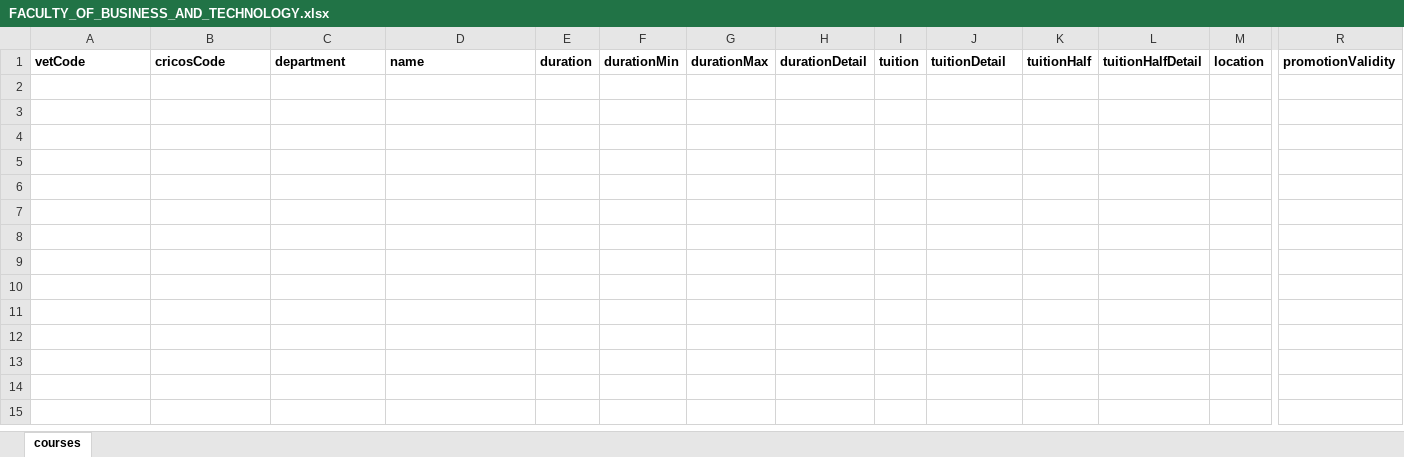
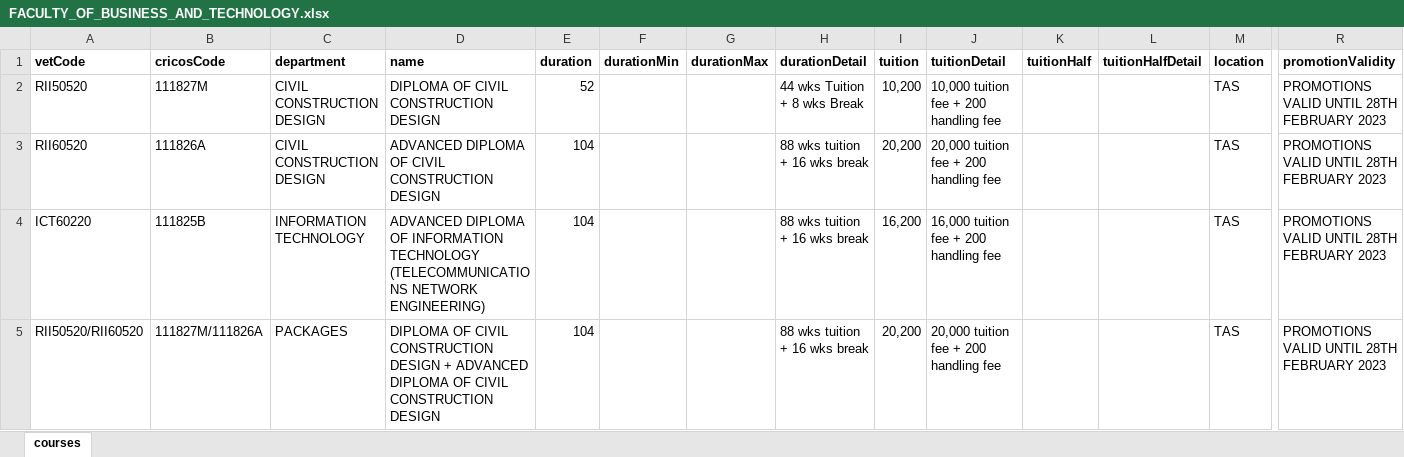
Before and after one commit to Viskee-Consultancy/Viskee-Consultancy-Configuration, an Excel workbook: courses/excel/offshore/region-1/avta/promotions/FACULTY_OF_BUSINESS_AND_TECHNOLOGY.xlsx, sheet courses, drawn as a sheet; only a part is shown, gaps mark what is left out; values as stored, in another font and other column widths than the file's, no borders; rows hold the shown columns only; ↵ is a line break in a cell; the diff names each change by its address in the sheet, - before the commit and + after, or states it on an @@ line.

```diff
--- a/courses/excel/offshore/region-1/avta/promotions/FACULTY_OF_BUSINESS_AND_TECHNOLOGY.xlsx (sheet courses)
+++ b/courses/excel/offshore/region-1/avta/promotions/FACULTY_OF_BUSINESS_AND_TECHNOLOGY.xlsx (sheet courses)
+row 2: RII50520 | 111827M | CIVIL CONSTRUCTION DESIGN | DIPLOMA OF CIVIL CONSTRUCTION DESIGN | 52 |  |  | 44 wks Tuition + 8 wks Break | 10,200 | 10,000 tuition fee + 200 handling fee |  |  | TAS | PROMOTIONS VALID UNTIL 28TH FEBRUARY 2023
+row 3: RII60520 | 111826A | CIVIL CONSTRUCTION DESIGN | ADVANCED DIPLOMA OF CIVIL CONSTRUCTION DESIGN | 104 |  |  | 88 wks tuition + 16 wks break | 20,200 | 20,000 tuition fee + 200 handling fee |  |  | TAS | PROMOTIONS VALID UNTIL 28TH FEBRUARY 2023
+row 4: ICT60220 | 111825B | INFORMATION TECHNOLOGY | ADVANCED DIPLOMA OF INFORMATION TECHNOLOGY ↵ (TELECOMMUNICATIONS NETWORK ENGINEERING) | 104 |  |  | 88 wks tuition + 16 wks break | 16,200 | 16,000 tuition fee + 200 handling fee |  |  | TAS | PROMOTIONS VALID UNTIL 28TH FEBRUARY 2023
+row 5: RII50520/RII60520 | 111827M/111826A | PACKAGES | DIPLOMA OF CIVIL CONSTRUCTION DESIGN + ADVANCED DIPLOMA OF CIVIL CONSTRUCTION DESIGN | 104 |  |  | 88 wks tuition + 16 wks break | 20,200 | 20,000 tuition fee + 200 handling fee |  |  | TAS | PROMOTIONS VALID UNTIL 28TH FEBRUARY 2023
```
Also changed, not shown: courses/excel/offshore/region-2/avta/promotions/FACULTY_OF_BUSINESS_AND_TECHNOLOGY.xlsx, courses/excel/offshore/region-3/avta/promotions/FACULTY_OF_BUSINESS_AND_TECHNOLOGY.xlsx, 15 other files.
